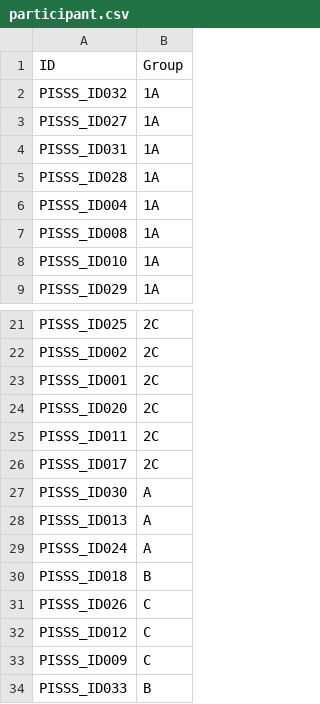
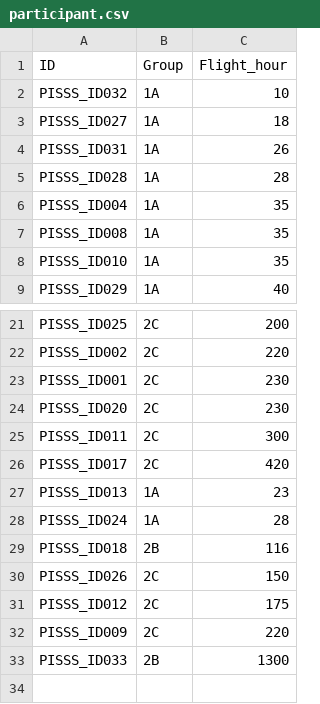
Before and after one commit to habom2310/eye-tracking-in-aviation, a CSV file: participant.csv, drawn as a sheet; only a part is shown, gaps mark what is left out; removed rows and columns are numbered as before the commit, all else as after; the diff names each change by its address in the sheet, - before the commit and + after, or states it on an @@ line.

```diff
--- a/participant.csv
+++ b/participant.csv
+column C (Flight_hour), rows 2-9: 10 | 18 | 26 | 28 | 35 | 35 | 35 | 40; rows 21-33: 200 | 220 | 230 | 230 | 300 | 420 | 23 | 28 | 116 | 150 | 175 | 220 | 1300
-row 27: PISSS_ID030 | A
-B27:B28 (Group): A
+B27:B28 (Group): 1A
-B29 (Group): B
+B29 (Group): 2B
-B30:B32 (Group): C
+B30:B32 (Group): 2C
-B33 (Group): B
+B33 (Group): 2B
```
Also changed, not shown: 6 other files.
